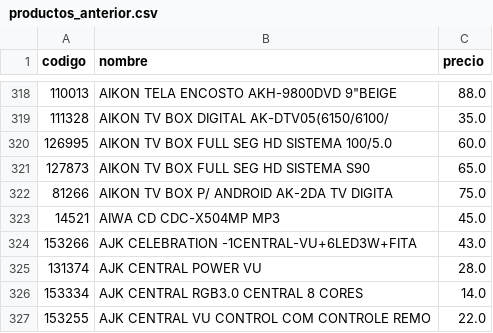
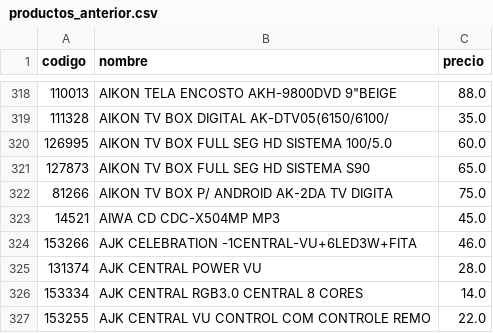
Before and after one commit to Gabrieluz1985/monitor-senki, a CSV file: productos_anterior.csv, drawn as a sheet; only a part is shown, gaps mark what is left out.

```diff
--- a/productos_anterior.csv
+++ b/productos_anterior.csv
@@ -323,3 +323,3 @@
 14521,AIWA CD CDC-X504MP MP3,45.0
-153266,AJK CELEBRATION -1CENTRAL-VU+6LED3W+FITA,43.0
+153266,AJK CELEBRATION -1CENTRAL-VU+6LED3W+FITA,46.0
 131374,AJK CENTRAL POWER VU,28.0
```
